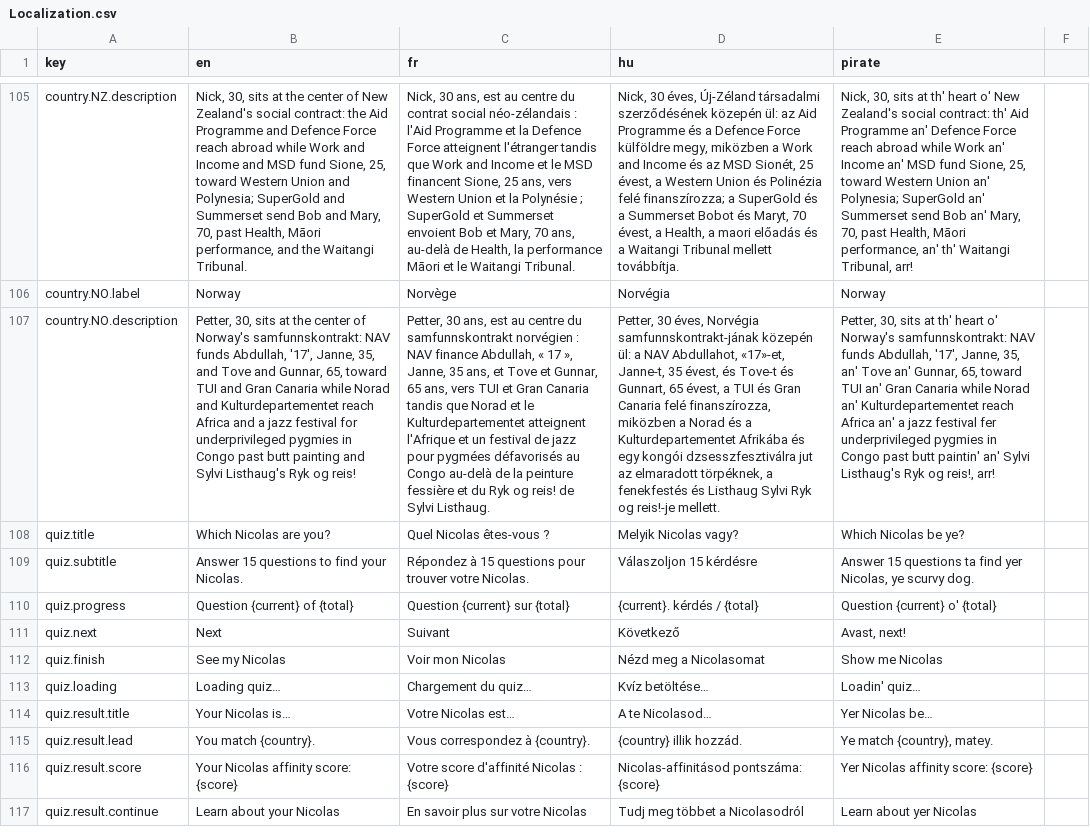
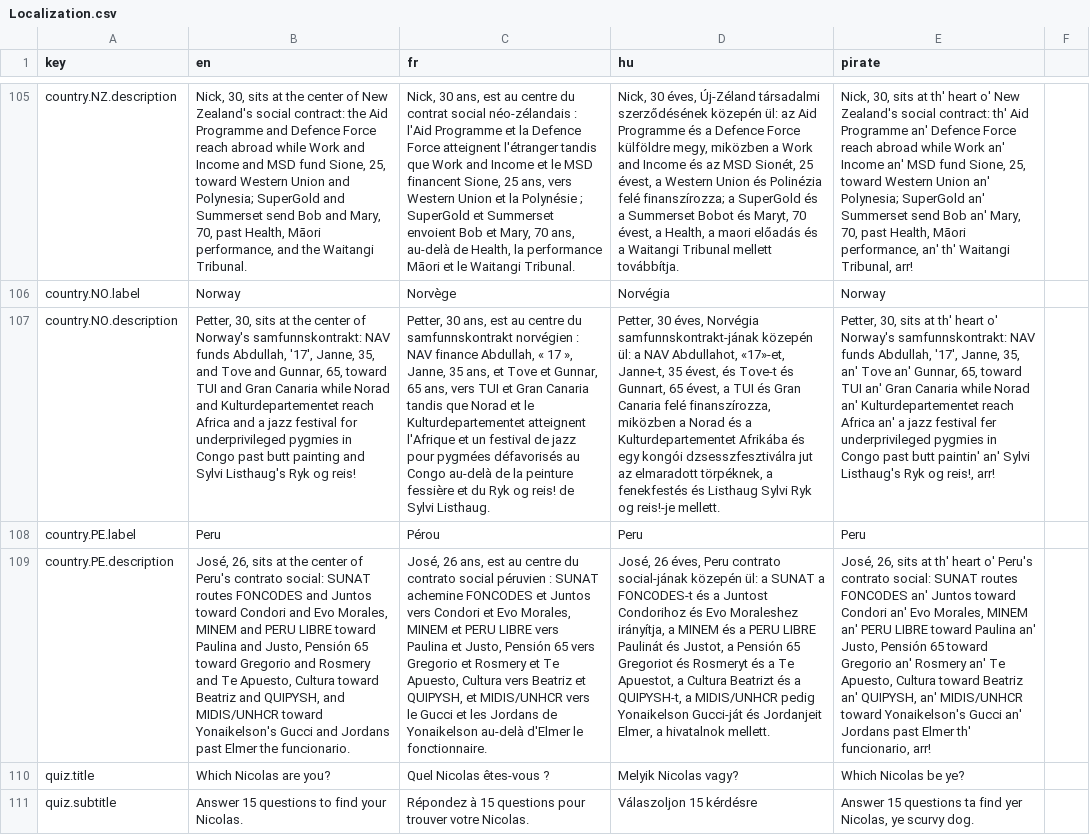
Before and after one commit to nicolas-trente-ans/le-monde-des-contrats-sociaux, a CSV file: public/assets/data/Localization.csv, drawn as a sheet; only a part is shown, gaps mark what is left out; the shorter side is filled out with more unchanged rows; the diff names each change by its address in the sheet, - before the commit and + after, or states it on an @@ line.

Commit message:
feat: added peru

```diff
--- a/public/assets/data/Localization.csv
+++ b/public/assets/data/Localization.csv
+row 108: country.PE.label | Peru | Pérou | Peru | Peru
+row 109: country.PE.description | José, 26, sits at the center of Peru's contrato social: SUNAT routes FONCODES and Juntos toward Condori and Evo Morales, MINEM and PERU LIBRE toward Paulina and Justo, Pensión 65 toward Gregorio and Rosmery and Te Apuesto, Cultura toward Beatriz and QUIPYSH, and MIDIS/UNHCR toward Yonaikelson's Gucci and Jordans past Elmer the funcionario. | José, 26 ans, est au centre du contrato social péruvien : SUNAT achemine FONCODES et Juntos vers Condori et Evo Morales, MINEM et PERU LIBRE vers Paulina et Justo, Pensión 65 vers Gregorio et Rosmery et Te Apuesto, Cultura vers Beatriz et QUIPYSH, et MIDIS/UNHCR vers le Gucci et les Jordans de Yonaikelson au-delà d'Elmer le fonctionnaire. | José, 26 éves, Peru contrato social-jának közepén ül: a SUNAT a FONCODES-t és a Juntost Condorihoz és Evo Moraleshez irányítja, a MINEM és a PERU LIBRE Paulinát és Justot, a Pensión 65 Gregoriot és Rosmeryt és a Te Apuestot, a Cultura Beatrizt és a QUIPYSH-t, a MIDIS/UNHCR pedig Yonaikelson Gucci-ját és Jordanjeit Elmer, a hivatalnok mellett. | José, 26, sits at th' heart o' Peru's contrato social: SUNAT routes FONCODES an' Juntos toward Condori an' Evo Morales, MINEM an' PERU LIBRE toward Paulina an' Justo, Pensión 65 toward Gregorio an' Rosmery an' Te Apuesto, Cultura toward Beatriz an' QUIPYSH, an' MIDIS/UNHCR toward Yonaikelson's Gucci an' Jordans past Elmer th' funcionario, arr!
```
Also changed, not shown: public/assets/data/countries.csv, public/assets/data/quiz_score_profiles.csv, 2 other files.
